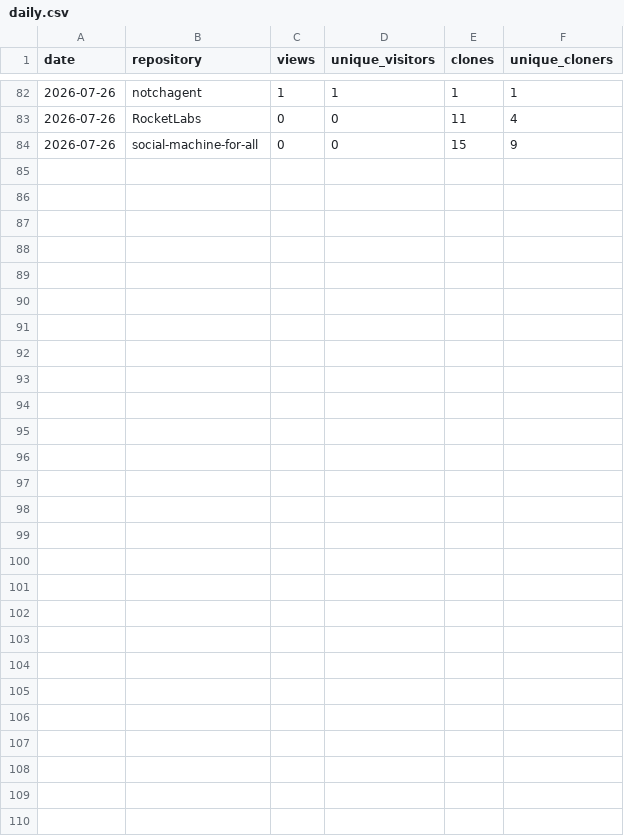
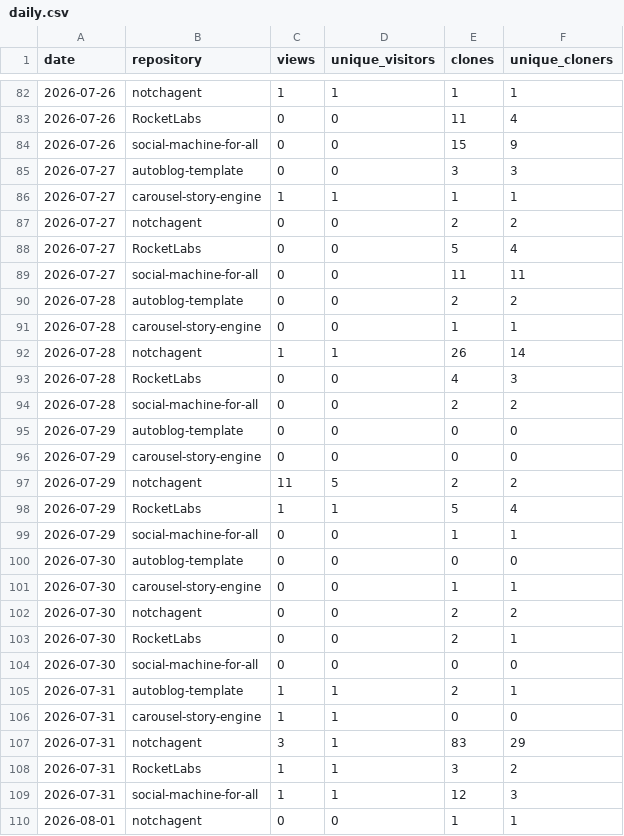
Before and after one commit to luisroquette/RocketLabs, a CSV file: metrics/daily.csv, drawn as a sheet; only a part is shown, gaps mark what is left out.

```diff
--- a/metrics/daily.csv
+++ b/metrics/daily.csv
@@ -84 +84,27 @@ date,repository,views,unique_visitors,clones,unique_cloners
 2026-07-26,social-machine-for-all,0,0,15,9
+2026-07-27,autoblog-template,0,0,3,3
+2026-07-27,carousel-story-engine,1,1,1,1
+2026-07-27,notchagent,0,0,2,2
+2026-07-27,RocketLabs,0,0,5,4
+2026-07-27,social-machine-for-all,0,0,11,11
+2026-07-28,autoblog-template,0,0,2,2
+2026-07-28,carousel-story-engine,0,0,1,1
+2026-07-28,notchagent,1,1,26,14
+2026-07-28,RocketLabs,0,0,4,3
+2026-07-28,social-machine-for-all,0,0,2,2
+2026-07-29,autoblog-template,0,0,0,0
+2026-07-29,carousel-story-engine,0,0,0,0
+2026-07-29,notchagent,11,5,2,2
+2026-07-29,RocketLabs,1,1,5,4
+2026-07-29,social-machine-for-all,0,0,1,1
+2026-07-30,autoblog-template,0,0,0,0
+2026-07-30,carousel-story-engine,0,0,1,1
+2026-07-30,notchagent,0,0,2,2
+2026-07-30,RocketLabs,0,0,2,1
+2026-07-30,social-machine-for-all,0,0,0,0
+2026-07-31,autoblog-template,1,1,2,1
+2026-07-31,carousel-story-engine,1,1,0,0
+2026-07-31,notchagent,3,1,83,29
+2026-07-31,RocketLabs,1,1,3,2
+2026-07-31,social-machine-for-all,1,1,12,3
+2026-08-01,notchagent,0,0,1,1
```
Also changed, not shown: 2 other files.
